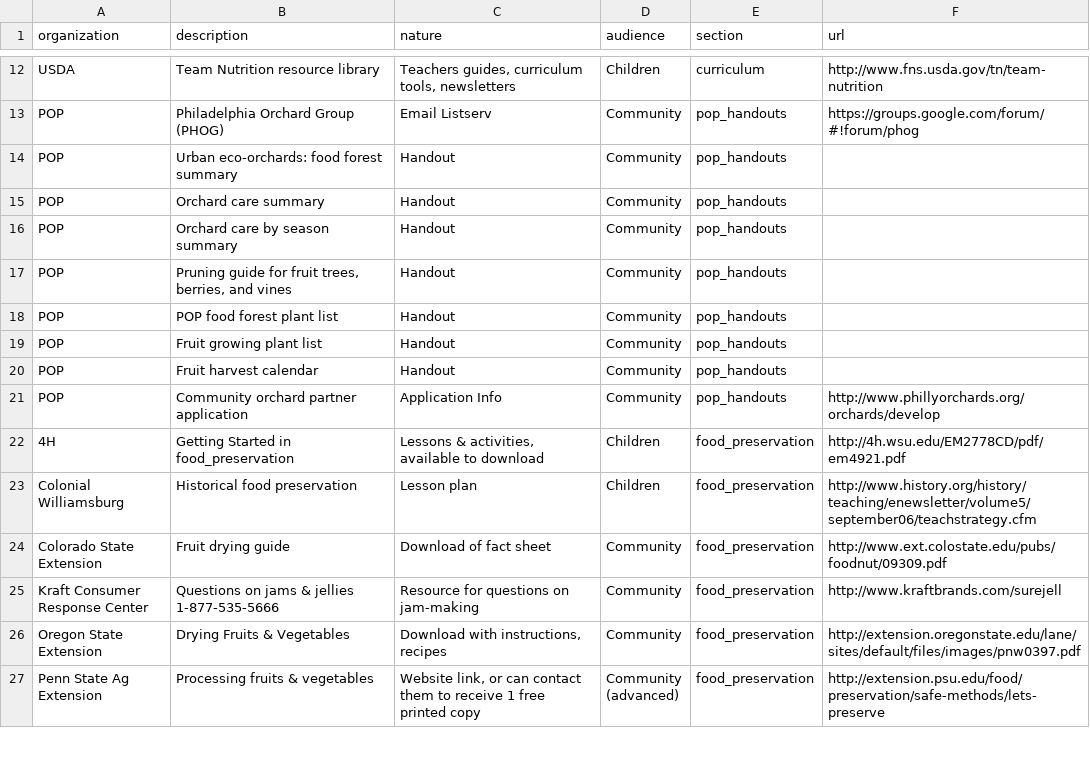
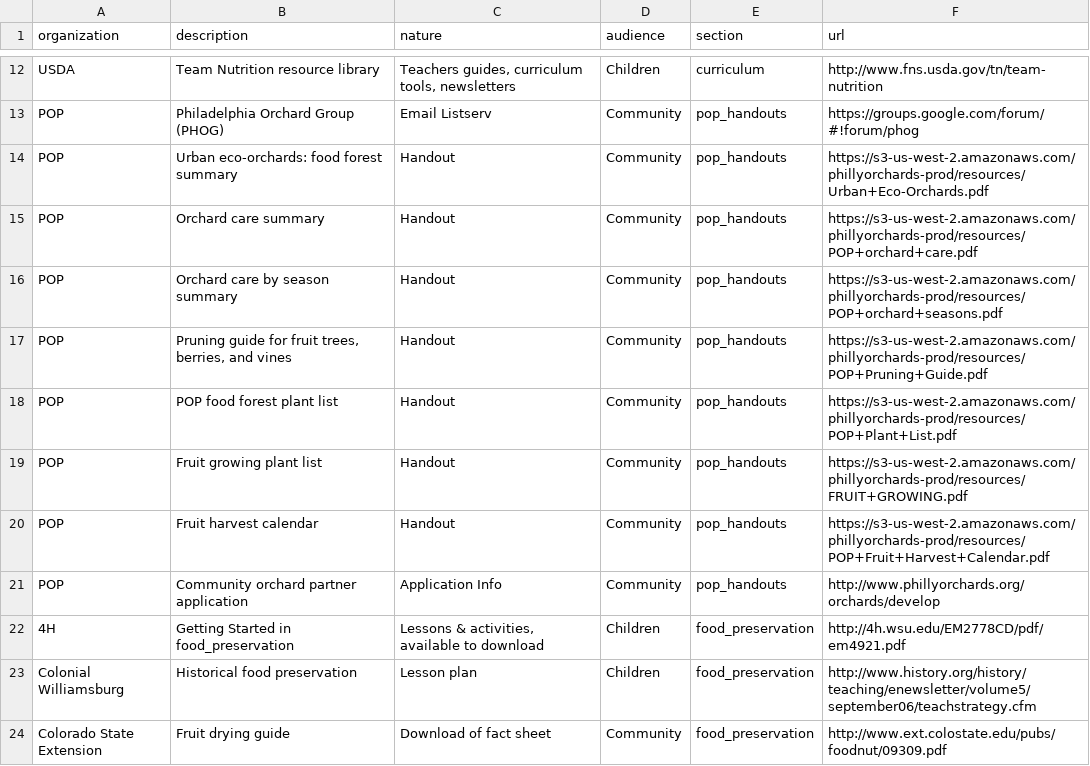
Before and after one commit to mforsyth/pop2, a CSV file: doc/initial_resources.csv, drawn as a sheet; only a part is shown, gaps mark what is left out; the shorter side is filled out with more unchanged rows.

Commit message:
Populate initial POP handout resources too.

```diff
--- a/doc/initial_resources.csv
+++ b/doc/initial_resources.csv
@@ -13,9 +13,9 @@ USDA,Team Nutrition resource library,"Teachers guides, curriculum tools, newslet
 POP,Philadelphia Orchard Group (PHOG),Email Listserv,Community,pop_handouts,https://groups.google.com/forum/#!forum/phog
-POP,Urban eco-orchards: food forest summary,Handout,Community,pop_handouts,
-POP,Orchard care summary,Handout,Community,pop_handouts,
-POP,Orchard care by season summary,Handout,Community,pop_handouts,
-POP,"Pruning guide for fruit trees, berries, and vines",Handout,Community,pop_handouts,
-POP,POP food forest plant list,Handout,Community,pop_handouts,
-POP,Fruit growing plant list,Handout,Community,pop_handouts,
-POP,Fruit harvest calendar,Handout,Community,pop_handouts,
+POP,Urban eco-orchards: food forest summary,Handout,Community,pop_handouts,https://s3-us-west-2.amazonaws.com/phillyorchards-prod/resources/Urban+Eco-Orchards.pdf
+POP,Orchard care summary,Handout,Community,pop_handouts,https://s3-us-west-2.amazonaws.com/phillyorchards-prod/resources/POP+orchard+care.pdf
+POP,Orchard care by season summary,Handout,Community,pop_handouts,https://s3-us-west-2.amazonaws.com/phillyorchards-prod/resources/POP+orchard+seasons.pdf
+POP,"Pruning guide for fruit trees, berries, and vines",Handout,Community,pop_handouts,https://s3-us-west-2.amazonaws.com/phillyorchards-prod/resources/POP+Pruning+Guide.pdf
+POP,POP food forest plant list,Handout,Community,pop_handouts,https://s3-us-west-2.amazonaws.com/phillyorchards-prod/resources/POP+Plant+List.pdf
+POP,Fruit growing plant list,Handout,Community,pop_handouts,https://s3-us-west-2.amazonaws.com/phillyorchards-prod/resources/FRUIT+GROWING.pdf
+POP,Fruit harvest calendar,Handout,Community,pop_handouts,https://s3-us-west-2.amazonaws.com/phillyorchards-prod/resources/POP+Fruit+Harvest+Calendar.pdf
 POP,Community orchard partner application,Application Info,Community,pop_handouts,http://www.phillyorchards.org/orchards/develop
```
Also changed, not shown: 1 other file.
